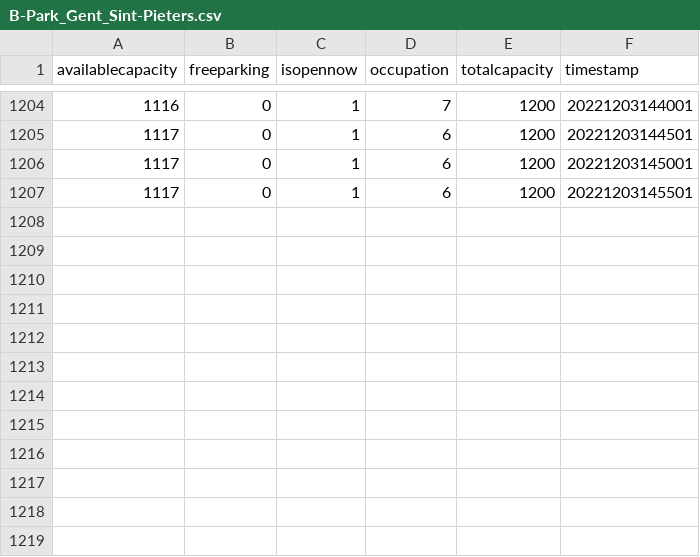
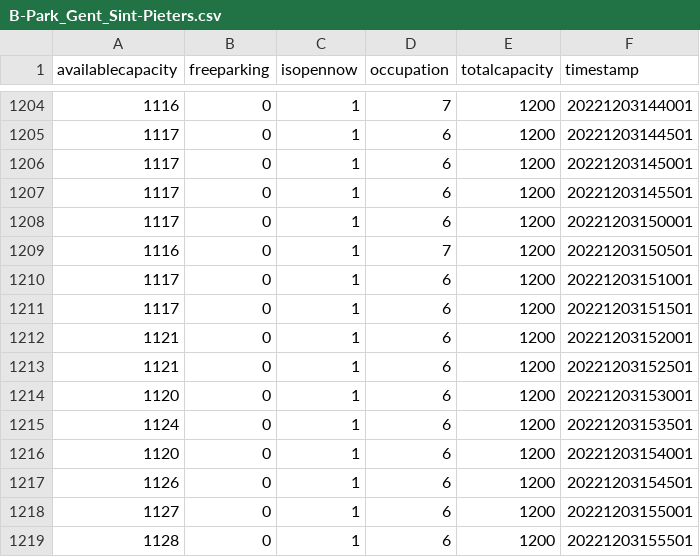
Before and after one commit to BrechtDeSchryver/iataak, a CSV file: data-workflow/Data/csv/B-Park_Gent_Sint-Pieters.csv, drawn as a sheet; only a part is shown, gaps mark what is left out; the diff names each change by its address in the sheet, - before the commit and + after, or states it on an @@ line.

```diff
--- a/data-workflow/Data/csv/B-Park_Gent_Sint-Pieters.csv
+++ b/data-workflow/Data/csv/B-Park_Gent_Sint-Pieters.csv
+row 1208: 1117 | 0 | 1 | 6 | 1200 | 20221203150001
+row 1209: 1116 | 0 | 1 | 7 | 1200 | 20221203150501
+row 1210: 1117 | 0 | 1 | 6 | 1200 | 20221203151001
+row 1211: 1117 | 0 | 1 | 6 | 1200 | 20221203151501
+row 1212: 1121 | 0 | 1 | 6 | 1200 | 20221203152001
+row 1213: 1121 | 0 | 1 | 6 | 1200 | 20221203152501
+row 1214: 1120 | 0 | 1 | 6 | 1200 | 20221203153001
+row 1215: 1124 | 0 | 1 | 6 | 1200 | 20221203153501
+row 1216: 1120 | 0 | 1 | 6 | 1200 | 20221203154001
+row 1217: 1126 | 0 | 1 | 6 | 1200 | 20221203154501
+row 1218: 1127 | 0 | 1 | 6 | 1200 | 20221203155001
+row 1219: 1128 | 0 | 1 | 6 | 1200 | 20221203155501
```
Also changed, not shown: data-workflow/Data/csv/B-Park_Dampoort.csv, data-workflow/Data/csv/Dok_noord.csv, 48 other files.
